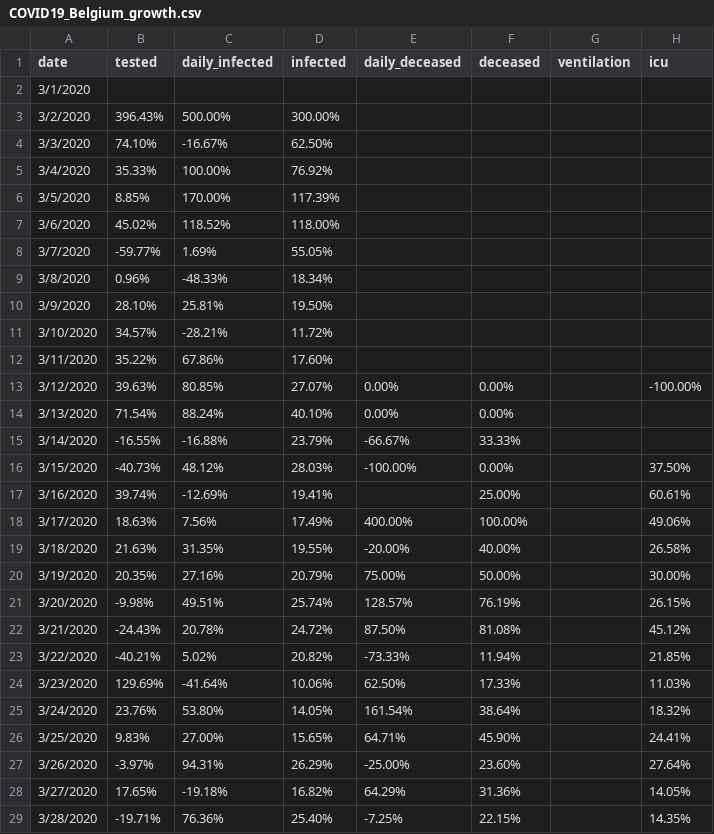
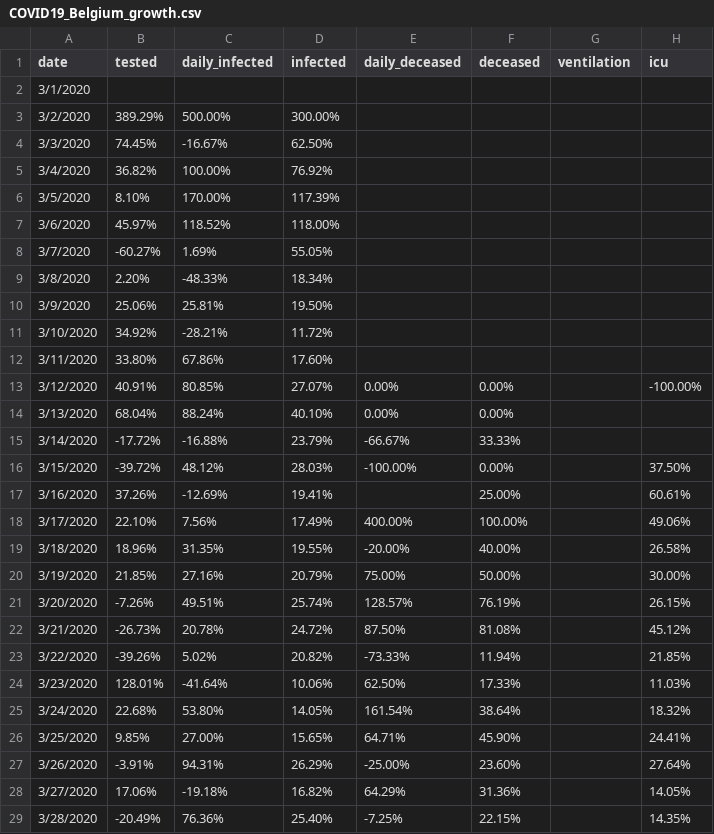
Before and after one commit to sdiepend/stayinyourkot, a CSV file: data/COVID19_Belgium_growth.csv, drawn as a sheet; only a part is shown; the diff covers the shown part only; the diff names each change by its address in the sheet, - before the commit and + after, or states it on an @@ line.

```diff
--- a/data/COVID19_Belgium_growth.csv
+++ b/data/COVID19_Belgium_growth.csv
-B3 (tested): 396.43%
+B3 (tested): 389.29%
-B4 (tested): 74.10%
+B4 (tested): 74.45%
-B5 (tested): 35.33%
+B5 (tested): 36.82%
-B6 (tested): 8.85%
+B6 (tested): 8.10%
-B7 (tested): 45.02%
+B7 (tested): 45.97%
-B8 (tested): -59.77%
+B8 (tested): -60.27%
-B9 (tested): 0.96%
+B9 (tested): 2.20%
-B10 (tested): 28.10%
+B10 (tested): 25.06%
-B11 (tested): 34.57%
+B11 (tested): 34.92%
-B12 (tested): 35.22%
+B12 (tested): 33.80%
-B13 (tested): 39.63%
+B13 (tested): 40.91%
-B14 (tested): 71.54%
+B14 (tested): 68.04%
-B15 (tested): -16.55%
+B15 (tested): -17.72%
-B16 (tested): -40.73%
+B16 (tested): -39.72%
-B17 (tested): 39.74%
+B17 (tested): 37.26%
-B18 (tested): 18.63%
+B18 (tested): 22.10%
-B19 (tested): 21.63%
+B19 (tested): 18.96%
-B20 (tested): 20.35%
+B20 (tested): 21.85%
-B21 (tested): -9.98%
+B21 (tested): -7.26%
-B22 (tested): -24.43%
+B22 (tested): -26.73%
-B23 (tested): -40.21%
+B23 (tested): -39.26%
-B24 (tested): 129.69%
+B24 (tested): 128.01%
-B25 (tested): 23.76%
+B25 (tested): 22.68%
-B26 (tested): 9.83%
+B26 (tested): 9.85%
-B27 (tested): -3.97%
+B27 (tested): -3.91%
-B28 (tested): 17.65%
+B28 (tested): 17.06%
-B29 (tested): -19.71%
+B29 (tested): -20.49%
```
Also changed, not shown: 7 added rows, 1 removed row and 32 edited cells elsewhere in this file, data/COVID19_Belgium_cases.csv.
